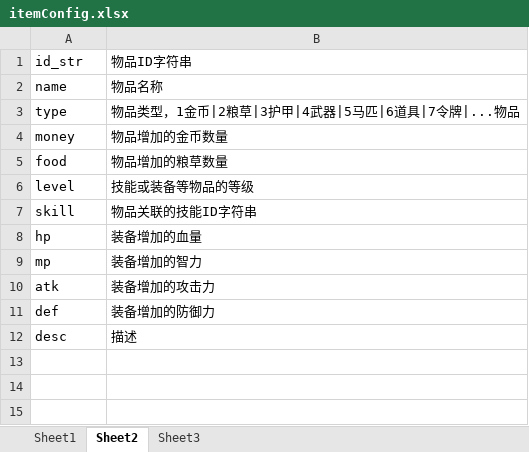
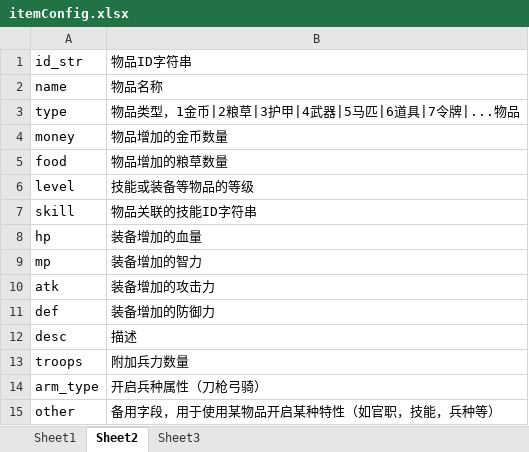
Before and after one commit to shilong1028/shilong1028.sanguo.io, an Excel workbook: tbl打包工具/excel/itemConfig.xlsx, sheet Sheet2, drawn as a sheet; values as stored, in another font and other column widths than the file's, no borders; the diff names each change by its address in the sheet, - before the commit and + after, or states it on an @@ line.

```diff
--- a/tbl打包工具/excel/itemConfig.xlsx (sheet Sheet2)
+++ b/tbl打包工具/excel/itemConfig.xlsx (sheet Sheet2)
+row 13: troops | 附加兵力数量
+row 14: arm_type | 开启兵种属性（刀枪弓骑）
+row 15: other | 备用字段，用于使用某物品开启某种特性（如官职，技能，兵种等）
```
Also changed, not shown: sheet Sheet1, tbl打包工具/excel/officalConfig.xlsx, tbl打包工具/excel/skillConfig.xlsx, 38 other files.
